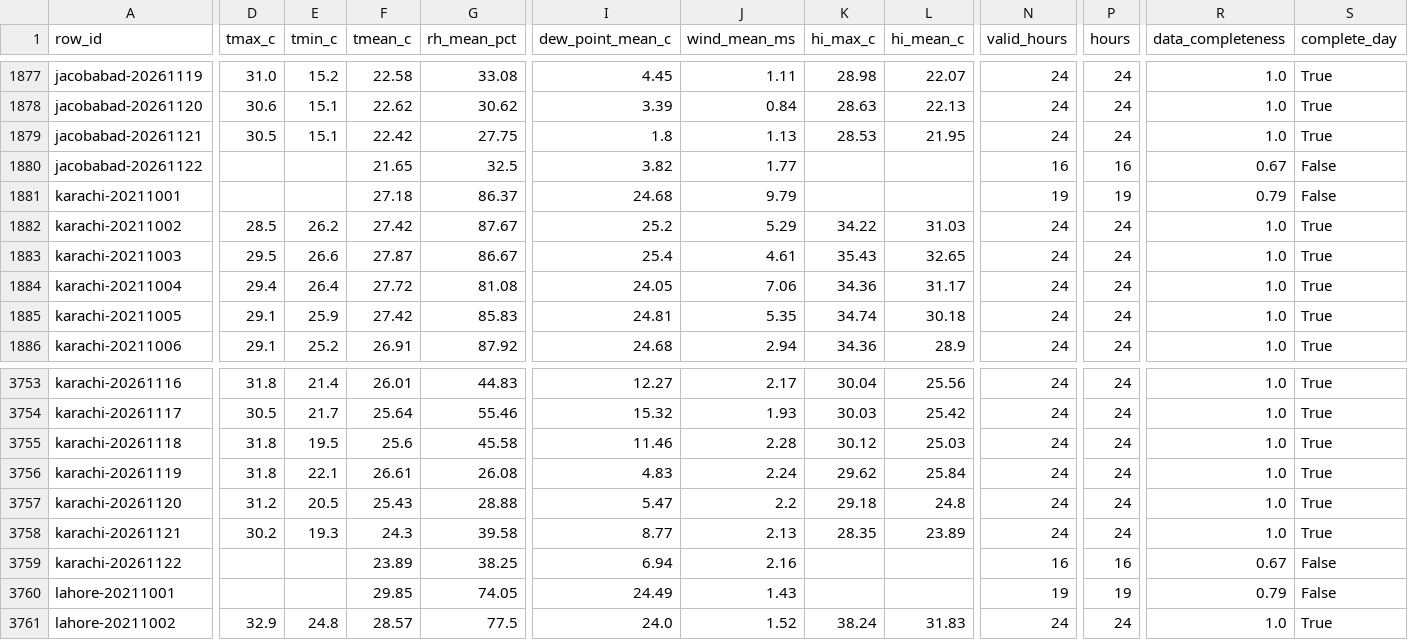
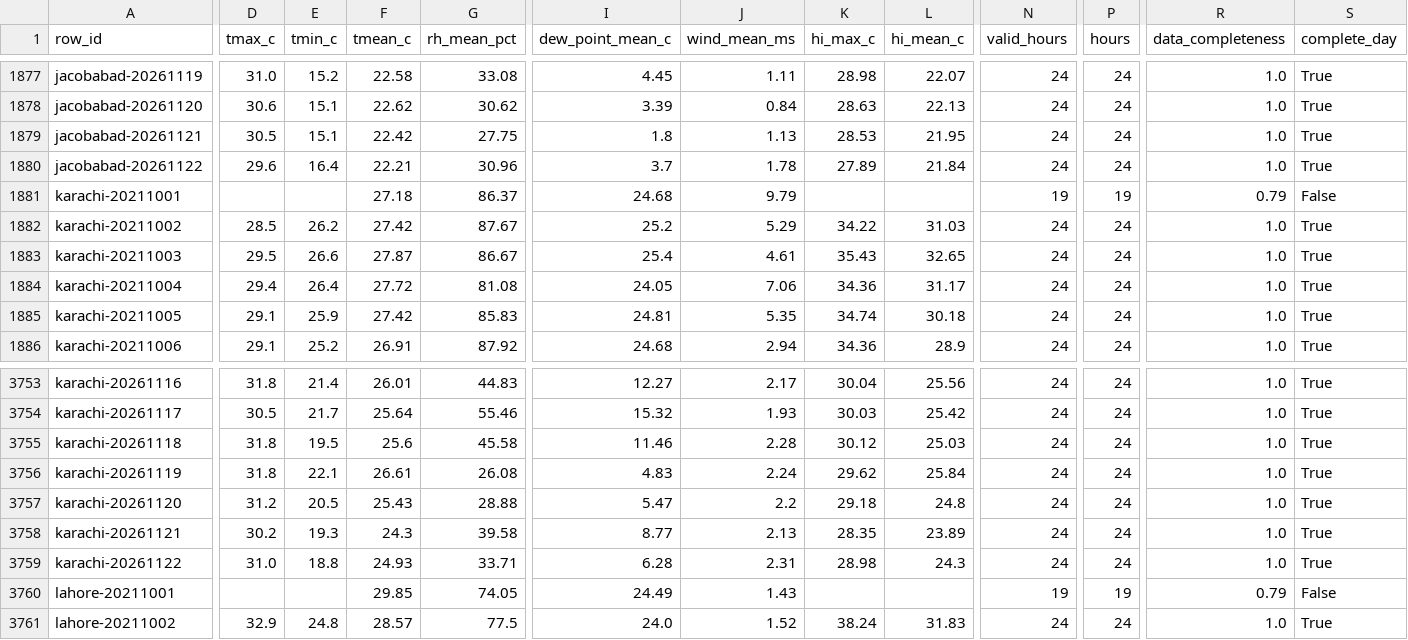
Before and after one commit to laiba2526/heatshield-pakistan, a CSV file: data/gold/heat_daily.csv, drawn as a sheet; only a part is shown, gaps mark what is left out; the diff covers the shown part only; the diff names each change by its address in the sheet, - before the commit and + after, or states it on an @@ line.

```diff
--- a/data/gold/heat_daily.csv
+++ b/data/gold/heat_daily.csv
-D1880 (tmax_c): (empty)
+D1880 (tmax_c): 29.6
-E1880 (tmin_c): (empty)
+E1880 (tmin_c): 16.4
-F1880 (tmean_c): 21.65
+F1880 (tmean_c): 22.21
-G1880 (rh_mean_pct): 32.5
+G1880 (rh_mean_pct): 30.96
-I1880 (dew_point_mean_c): 3.82
+I1880 (dew_point_mean_c): 3.7
-J1880 (wind_mean_ms): 1.77
+J1880 (wind_mean_ms): 1.78
-K1880 (hi_max_c): (empty)
+K1880 (hi_max_c): 27.89
-L1880 (hi_mean_c): (empty)
+L1880 (hi_mean_c): 21.84
-N1880 (valid_hours): 16
+N1880 (valid_hours): 24
-P1880 (hours): 16
+P1880 (hours): 24
-R1880 (data_completeness): 0.67
+R1880 (data_completeness): 1.0
-S1880 (complete_day): False
+S1880 (complete_day): True
-D3759 (tmax_c): (empty)
+D3759 (tmax_c): 31.0
-E3759 (tmin_c): (empty)
+E3759 (tmin_c): 18.8
-F3759 (tmean_c): 23.89
+F3759 (tmean_c): 24.93
-G3759 (rh_mean_pct): 38.25
+G3759 (rh_mean_pct): 33.71
-I3759 (dew_point_mean_c): 6.94
+I3759 (dew_point_mean_c): 6.28
-J3759 (wind_mean_ms): 2.16
+J3759 (wind_mean_ms): 2.31
-K3759 (hi_max_c): (empty)
+K3759 (hi_max_c): 28.98
-L3759 (hi_mean_c): (empty)
+L3759 (hi_mean_c): 24.3
-N3759 (valid_hours): 16
+N3759 (valid_hours): 24
-P3759 (hours): 16
+P3759 (hours): 24
-R3759 (data_completeness): 0.67
+R3759 (data_completeness): 1.0
-S3759 (complete_day): False
+S3759 (complete_day): True
```
Also changed, not shown: 40 edited cells elsewhere in this file, data/gold/forecast_daily.csv, data/gold/predictions.csv, 11 other files.
